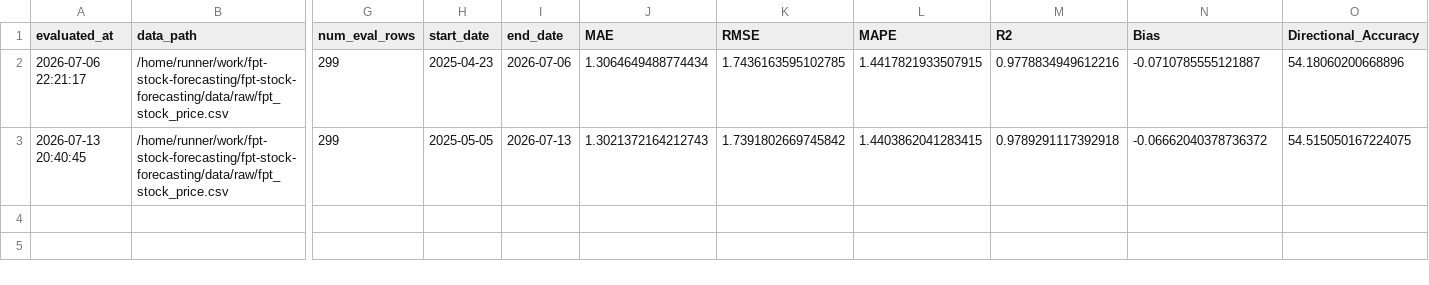
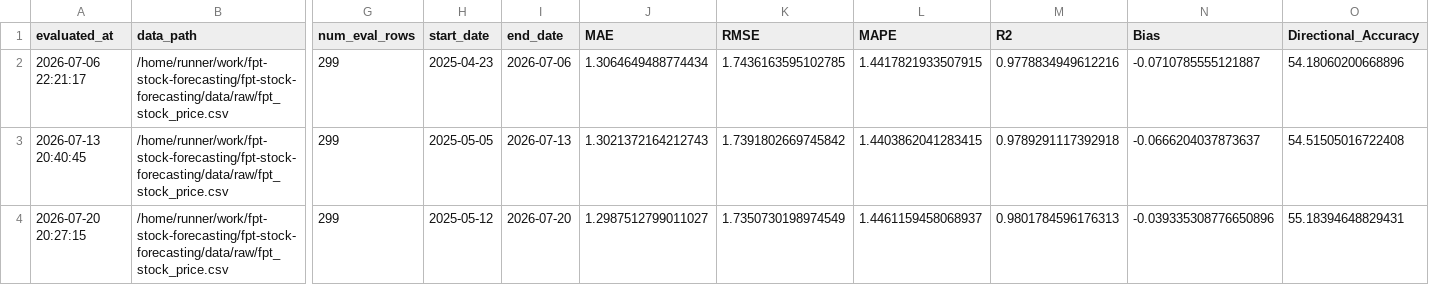
Before and after one commit to dlhdwan/fpt-stock-forecasting, a CSV file: artifacts/raw_fpt_only_residual_cnnlstm_transformer/output/evaluation_history.csv, drawn as a sheet; only a part is shown, gaps mark what is left out; rows hold the shown columns only; the diff names each change by its address in the sheet, - before the commit and + after, or states it on an @@ line.

```diff
--- a/artifacts/raw_fpt_only_residual_cnnlstm_transformer/output/evaluation_history.csv
+++ b/artifacts/raw_fpt_only_residual_cnnlstm_transformer/output/evaluation_history.csv
-N3 (Bias): -0.06662040378736372
+N3 (Bias): -0.0666204037873637
-O3 (Directional_Accuracy): 54.515050167224075
+O3 (Directional_Accuracy): 54.51505016722408
+row 4: 2026-07-20 20:27:15 | /home/runner/work/fpt-stock-forecasting/fpt-stock-forecasting/data/raw/fpt_stock_price.csv | 299 | 2025-05-12 | 2026-07-20 | 1.2987512799011027 | 1.7350730198974549 | 1.4461159458068937 | 0.9801784596176313 | -0.039335308776650896 | 55.18394648829431
```
Also changed, not shown: artifacts/raw_fpt_only_residual_cnnlstm_transformer/output/weekly_evaluation.csv, artifacts/raw_fpt_only_residual_cnnlstm_transformer/output/weekly_predictions.csv, 3 other files.
